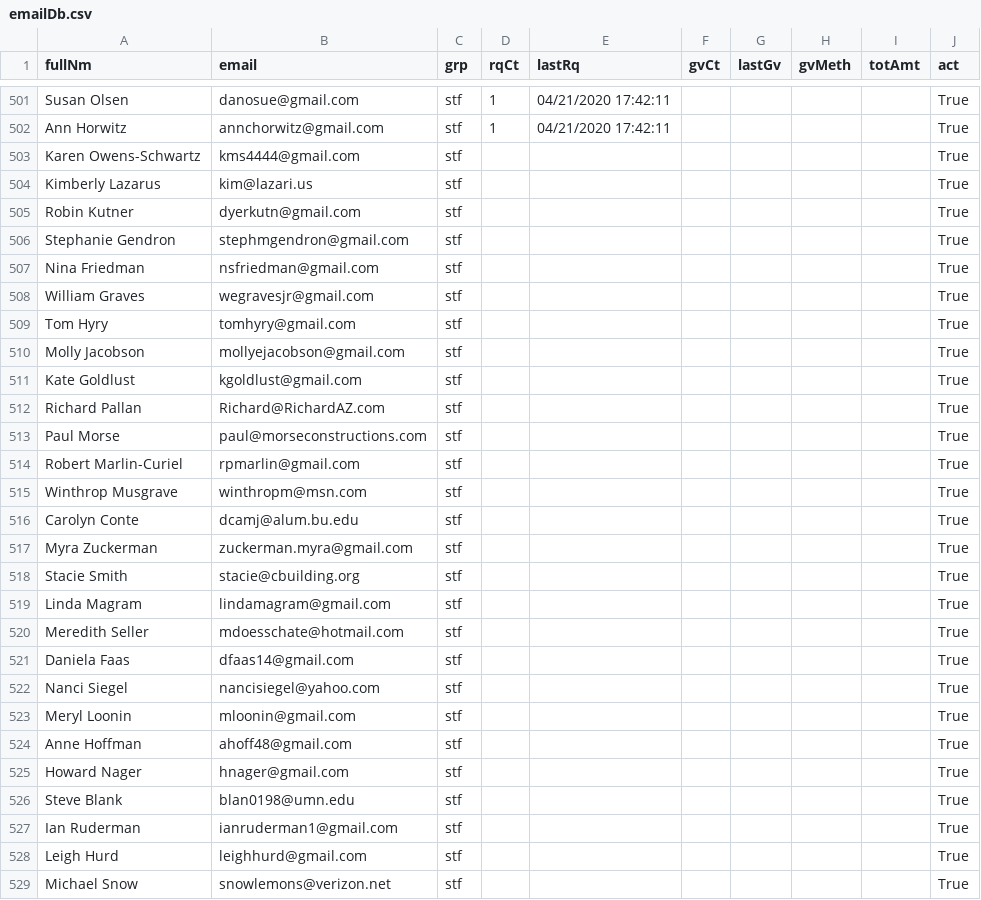
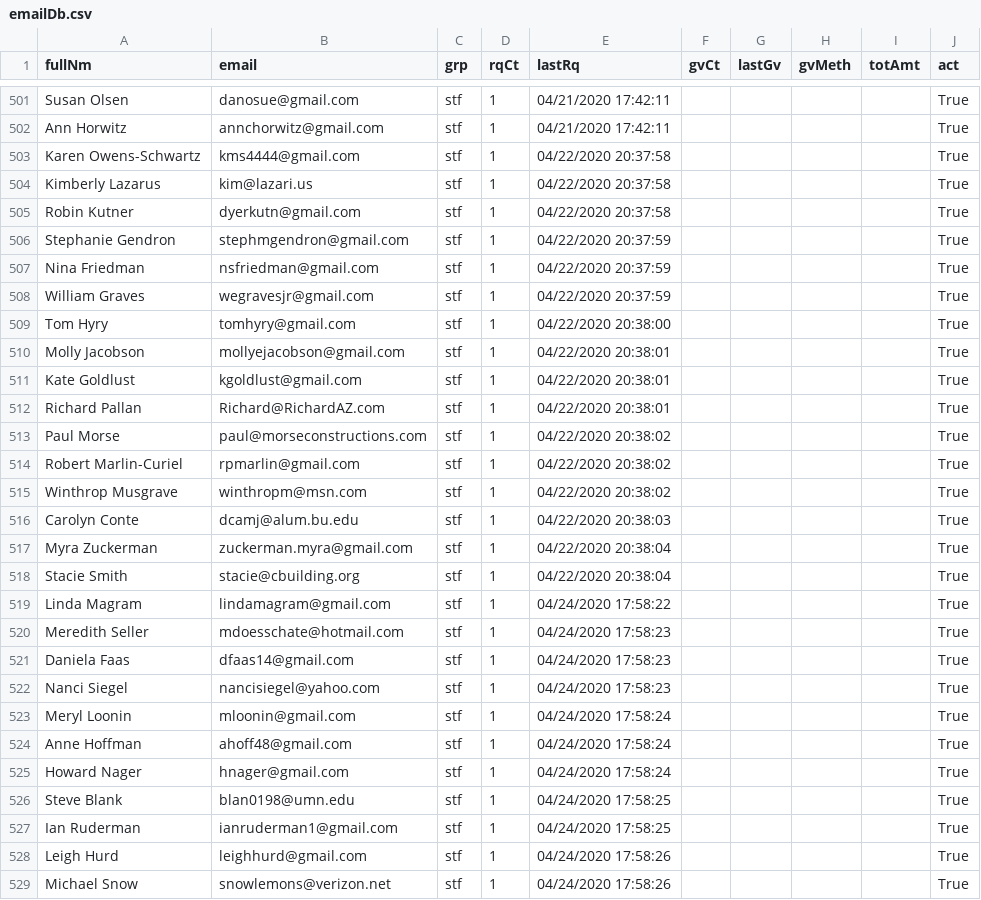
Before and after one commit to aboxer/emailr, a CSV file: data/emailDb.csv, drawn as a sheet; only a part is shown, gaps mark what is left out; the diff covers the shown part only.

Commit message:
last of shir tikvak emails

```diff
--- a/data/emailDb.csv
+++ b/data/emailDb.csv
@@ -502,28 +502,28 @@ Susan Olsen,danosue@gmail.com,stf,1,04/21/2020 17:42:11,,,,,True
 Ann Horwitz,annchorwitz@gmail.com,stf,1,04/21/2020 17:42:11,,,,,True
-Karen Owens-Schwartz,kms4444@gmail.com,stf,,,,,,,True
-Kimberly Lazarus,kim@lazari.us,stf,,,,,,,True
-Robin Kutner,dyerkutn@gmail.com,stf,,,,,,,True
-Stephanie Gendron,stephmgendron@gmail.com,stf,,,,,,,True
-Nina Friedman,nsfriedman@gmail.com,stf,,,,,,,True
-William Graves,wegravesjr@gmail.com,stf,,,,,,,True
-Tom Hyry,tomhyry@gmail.com,stf,,,,,,,True
-Molly Jacobson,mollyejacobson@gmail.com,stf,,,,,,,True
-Kate Goldlust,kgoldlust@gmail.com,stf,,,,,,,True
-Richard Pallan,Richard@RichardAZ.com,stf,,,,,,,True
-Paul Morse,paul@morseconstructions.com,stf,,,,,,,True
-Robert Marlin-Curiel,rpmarlin@gmail.com,stf,,,,,,,True
-Winthrop Musgrave,winthropm@msn.com,stf,,,,,,,True
-Carolyn Conte,dcamj@alum.bu.edu,stf,,,,,,,True
-Myra Zuckerman,zuckerman.myra@gmail.com,stf,,,,,,,True
-Stacie Smith,stacie@cbuilding.org,stf,,,,,,,True
-Linda Magram,lindamagram@gmail.com,stf,,,,,,,True
-Meredith Seller,mdoesschate@hotmail.com,stf,,,,,,,True
-Daniela Faas,dfaas14@gmail.com,stf,,,,,,,True
-Nanci Siegel,nancisiegel@yahoo.com,stf,,,,,,,True
-Meryl Loonin,mloonin@gmail.com,stf,,,,,,,True
-Anne Hoffman,ahoff48@gmail.com,stf,,,,,,,True
-Howard Nager,hnager@gmail.com,stf,,,,,,,True
-Steve Blank,blan0198@umn.edu,stf,,,,,,,True
-Ian Ruderman,ianruderman1@gmail.com,stf,,,,,,,True
-Leigh Hurd,leighhurd@gmail.com,stf,,,,,,,True
-Michael Snow,snowlemons@verizon.net,stf,,,,,,,True
+Karen Owens-Schwartz,kms4444@gmail.com,stf,1,04/22/2020 20:37:58,,,,,True
+Kimberly Lazarus,kim@lazari.us,stf,1,04/22/2020 20:37:58,,,,,True
+Robin Kutner,dyerkutn@gmail.com,stf,1,04/22/2020 20:37:58,,,,,True
+Stephanie Gendron,stephmgendron@gmail.com,stf,1,04/22/2020 20:37:59,,,,,True
+Nina Friedman,nsfriedman@gmail.com,stf,1,04/22/2020 20:37:59,,,,,True
+William Graves,wegravesjr@gmail.com,stf,1,04/22/2020 20:37:59,,,,,True
+Tom Hyry,tomhyry@gmail.com,stf,1,04/22/2020 20:38:00,,,,,True
+Molly Jacobson,mollyejacobson@gmail.com,stf,1,04/22/2020 20:38:01,,,,,True
+Kate Goldlust,kgoldlust@gmail.com,stf,1,04/22/2020 20:38:01,,,,,True
+Richard Pallan,Richard@RichardAZ.com,stf,1,04/22/2020 20:38:01,,,,,True
+Paul Morse,paul@morseconstructions.com,stf,1,04/22/2020 20:38:02,,,,,True
+Robert Marlin-Curiel,rpmarlin@gmail.com,stf,1,04/22/2020 20:38:02,,,,,True
+Winthrop Musgrave,winthropm@msn.com,stf,1,04/22/2020 20:38:02,,,,,True
+Carolyn Conte,dcamj@alum.bu.edu,stf,1,04/22/2020 20:38:03,,,,,True
+Myra Zuckerman,zuckerman.myra@gmail.com,stf,1,04/22/2020 20:38:04,,,,,True
+Stacie Smith,stacie@cbuilding.org,stf,1,04/22/2020 20:38:04,,,,,True
+Linda Magram,lindamagram@gmail.com,stf,1,04/24/2020 17:58:22,,,,,True
+Meredith Seller,mdoesschate@hotmail.com,stf,1,04/24/2020 17:58:23,,,,,True
+Daniela Faas,dfaas14@gmail.com,stf,1,04/24/2020 17:58:23,,,,,True
+Nanci Siegel,nancisiegel@yahoo.com,stf,1,04/24/2020 17:58:23,,,,,True
+Meryl Loonin,mloonin@gmail.com,stf,1,04/24/2020 17:58:24,,,,,True
+Anne Hoffman,ahoff48@gmail.com,stf,1,04/24/2020 17:58:24,,,,,True
+Howard Nager,hnager@gmail.com,stf,1,04/24/2020 17:58:24,,,,,True
+Steve Blank,blan0198@umn.edu,stf,1,04/24/2020 17:58:25,,,,,True
+Ian Ruderman,ianruderman1@gmail.com,stf,1,04/24/2020 17:58:25,,,,,True
+Leigh Hurd,leighhurd@gmail.com,stf,1,04/24/2020 17:58:26,,,,,True
+Michael Snow,snowlemons@verizon.net,stf,1,04/24/2020 17:58:26,,,,,True
```
Also changed, not shown: 140 edited cells elsewhere in this file.
